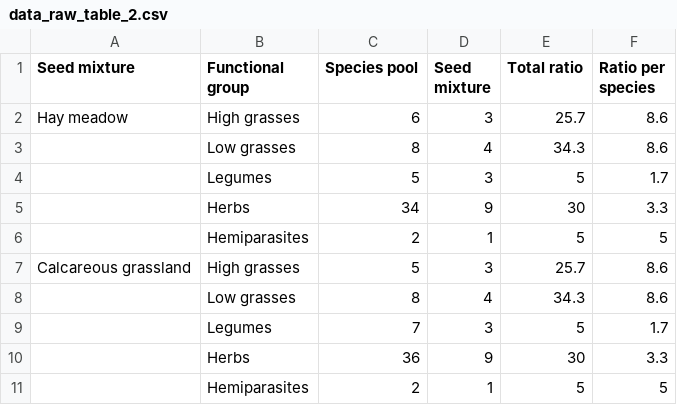
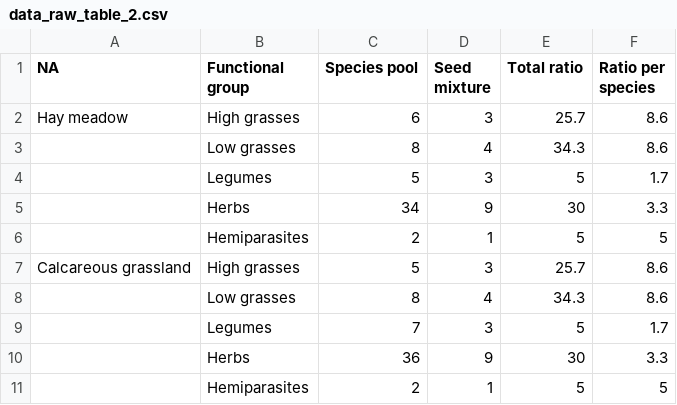
Before and after one commit to markus1bauer/2023_danube_dike_experiment, a CSV file: data/raw/data_raw_table_2.csv, drawn as a sheet.

Commit message:
Update data_raw_table_2.csv

```diff
--- a/data/raw/data_raw_table_2.csv
+++ b/data/raw/data_raw_table_2.csv
@@ -1,2 +1,2 @@
-Seed mixture,Functional group,Species pool,Seed mixture,Total ratio,Ratio per species
+NA,Functional group,Species pool,Seed mixture,Total ratio,Ratio per species
 Hay meadow,High grasses,6,3,25.7,8.6
```
